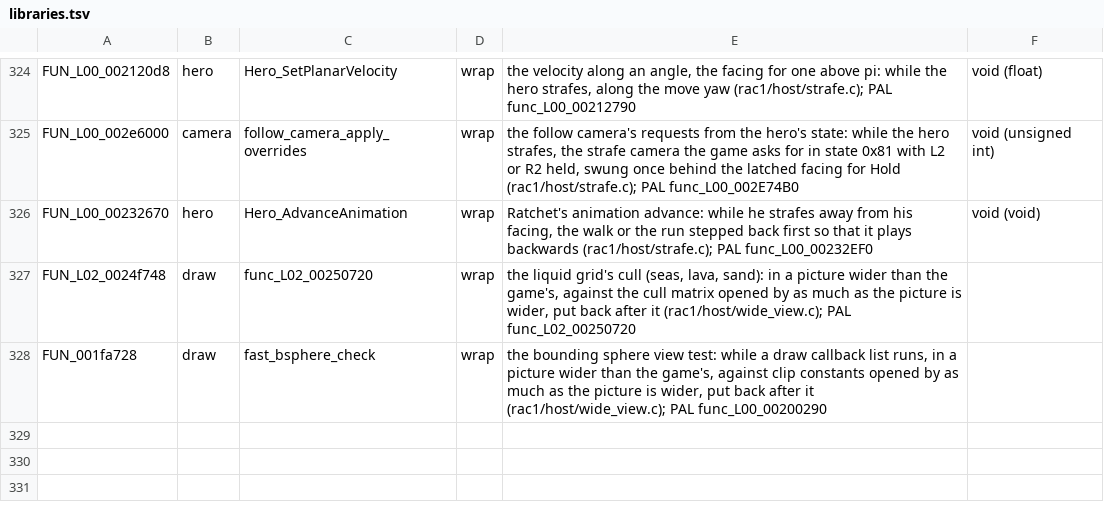
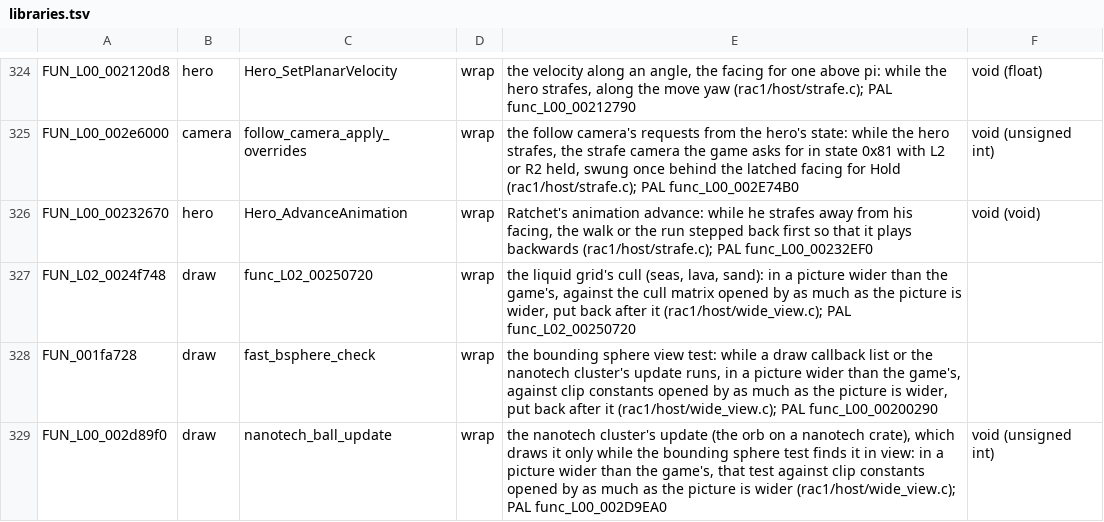
Before and after one commit to BIGGZ22/OpenRAC-NX, a TSV file: port/game/rac1-ntsc/libraries.tsv, drawn as a sheet; only a part is shown, gaps mark what is left out.

Commit message:
fix(port): nanotech crates keep their orb at the sides of a wide picture
In a picture wider than 4:3 the orb on a nanotech crate (its glowing
sphere, halo and glass sheen) still went out near the left and right
edges after 018d8387, which fixed the crate's "drawn" flag. The orb is a
moby of its own, the nanotech cluster (class 806, created by
CreateMoby806ForMoby for class 0x1F5). Its update (PAL NanotechBallUpdate,
func_L00_002D9EA0; US FUN_L00_002d89f0) tests its centre each tick with
the bounding sphere test (FastBSphereCheck, func_L00_00200290 /
FUN_001fa728, draw distance 64) and only when in view registers its draw
callback (func_L00_002DACC0) and spawns its glints. That test reads the
clip constants at the view block's +0x2C0 (the 4:3 tangent) and +0x2C8 /
+0x2E0 (its secant). wide_view.c opened them only while a draw callback
list runs; the update runs in the moby loop, outside the lists, so it saw
the 4:3 view and dropped the orb between the 4:3 edge and the picture's.

wide_view.c now also wraps the cluster's update and, while it runs, the
sphere test sees the clip constants opened by openrac_game_picture_wider(),
as inside the lists; the values are put back after the test. The update's
state changes (homing in on the hero, the pickup) do not depend on the
test, and every other caller outside the lists (game logic) still sees the
4:3 view. At 4:3 nothing runs differently. The decision and the clip
arithmetic are in rac1/host/wide_view.h, tested by the new wide_view test.
Both discs: libraries.tsv wraps, and the US table's name (paired by the
NTSC decomp's own label for nanotech_ball_update).

Verified: release build of both discs (configured with the main
checkout's assembly); the generated functions.c binds every level place
of the update to the wrapper on both discs; ctest 100/100 pass (GL tests
skipped as usual; new wide_view test, hostnames check 0 problems). Not
run in game.

(cherry picked from commit d5b419010c1962033787bcf56c3c4299b6e6dc10)

```diff
--- a/port/game/rac1-ntsc/libraries.tsv
+++ b/port/game/rac1-ntsc/libraries.tsv
@@ -327,2 +327,3 @@ FUN_L00_00232670	hero	Hero_AdvanceAnimation	wrap	Ratchet's animation advance: wh
 FUN_L02_0024f748	draw	func_L02_00250720	wrap	the liquid grid's cull (seas, lava, sand): in a picture wider than the game's, against the cull matrix opened by as much as the picture is wider, put back after it (rac1/host/wide_view.c); PAL func_L02_00250720
-FUN_001fa728	draw	fast_bsphere_check	wrap	the bounding sphere view test: while a draw callback list runs, in a picture wider than the game's, against clip constants opened by as much as the picture is wider, put back after it (rac1/host/wide_view.c); PAL func_L00_00200290
+FUN_001fa728	draw	fast_bsphere_check	wrap	the bounding sphere view test: while a draw callback list or the nanotech cluster's update runs, in a picture wider than the game's, against clip constants opened by as much as the picture is wider, put back after it (rac1/host/wide_view.c); PAL func_L00_00200290
+FUN_L00_002d89f0	draw	nanotech_ball_update	wrap	the nanotech cluster's update (the orb on a nanotech crate), which draws it only while the bounding sphere test finds it in view: in a picture wider than the game's, that test against clip constants opened by as much as the picture is wider (rac1/host/wide_view.c); PAL func_L00_002D9EA0	void (unsigned int)
```
Also changed, not shown: port/game/rac1-pal/libraries.tsv, 5 other files.
